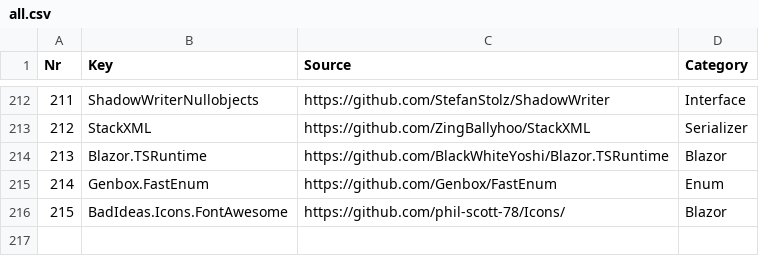
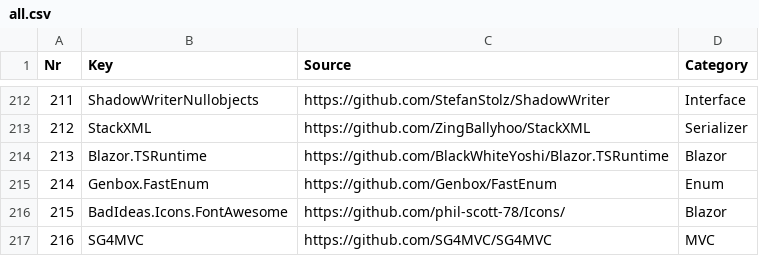
Before and after one commit to ignatandrei/RSCG_Examples, a CSV file: v2/Generator/all.csv, drawn as a sheet; only a part is shown, gaps mark what is left out.

```diff
--- a/v2/Generator/all.csv
+++ b/v2/Generator/all.csv
@@ -216 +216,2 @@ Nr,Key,Source,Category
 215,BadIdeas.Icons.FontAwesome, https://github.com/phil-scott-78/Icons/,Blazor
+216,SG4MVC, https://github.com/SG4MVC/SG4MVC,MVC
```
Also changed, not shown: 16 other files.
